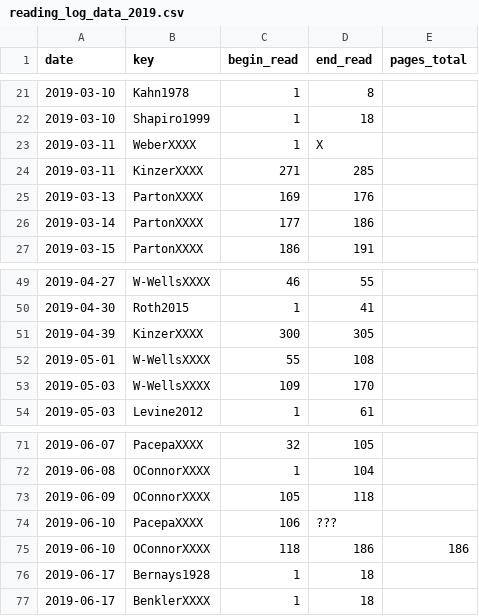
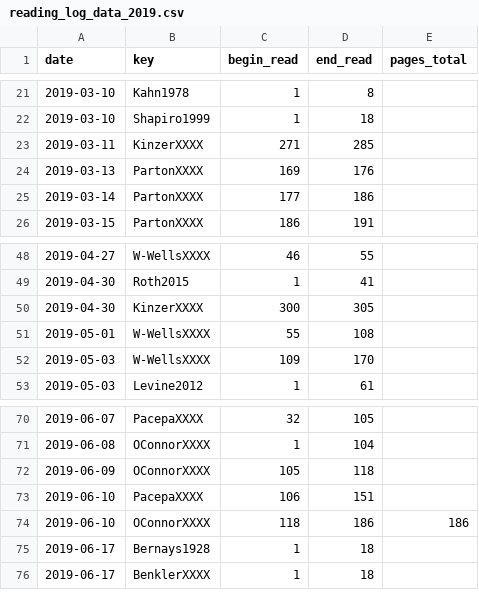
Before and after one commit to gpaumier/reading-log, a CSV file: reading_log_data_2019.csv, drawn as a sheet; only a part is shown, gaps mark what is left out.

```diff
--- a/reading_log_data_2019.csv
+++ b/reading_log_data_2019.csv
@@ -22,3 +22,2 @@ date,key,begin_read,end_read,pages_total
 2019-03-10,Shapiro1999,1,18,
-2019-03-11,WeberXXXX,1,X,
 2019-03-11,KinzerXXXX,271,285,
@@ -50,3 +49,3 @@ date,key,begin_read,end_read,pages_total
 2019-04-30,Roth2015,1,41,
-2019-04-39,KinzerXXXX,300,305,
+2019-04-30,KinzerXXXX,300,305,
 2019-05-01,W-WellsXXXX,55,108,
@@ -73,3 +72,3 @@ date,key,begin_read,end_read,pages_total
 2019-06-09,OConnorXXXX,105,118,
-2019-06-10,PacepaXXXX,106,???,
+2019-06-10,PacepaXXXX,106,151,
 2019-06-10,OConnorXXXX,118,186,186
```
Also changed, not shown: reading_log_data_2016.csv, reading_log_data_2025.csv, 1 other file.
